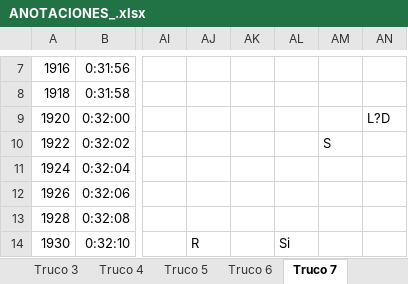
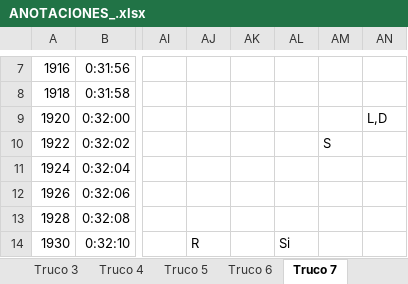
Before and after one commit to davidbestue/laugh_clap, an Excel workbook: ANOTACIONES_.xlsx, sheet Truco 7, drawn as a sheet; only a part is shown, gaps mark what is left out; values as stored, in another font and other column widths than the file's, no borders; the diff names each change by its address in the sheet, - before the commit and + after, or states it on an @@ line.

```diff
--- a/ANOTACIONES_.xlsx (sheet Truco 7)
+++ b/ANOTACIONES_.xlsx (sheet Truco 7)
-AN9: L?D
+AN9: L,D
```
Also changed, not shown: sheet Truco 8, sheet Truco 5, sheet Truco 2, sheet Truco 1, sheet Truco 6, 1 other file.
